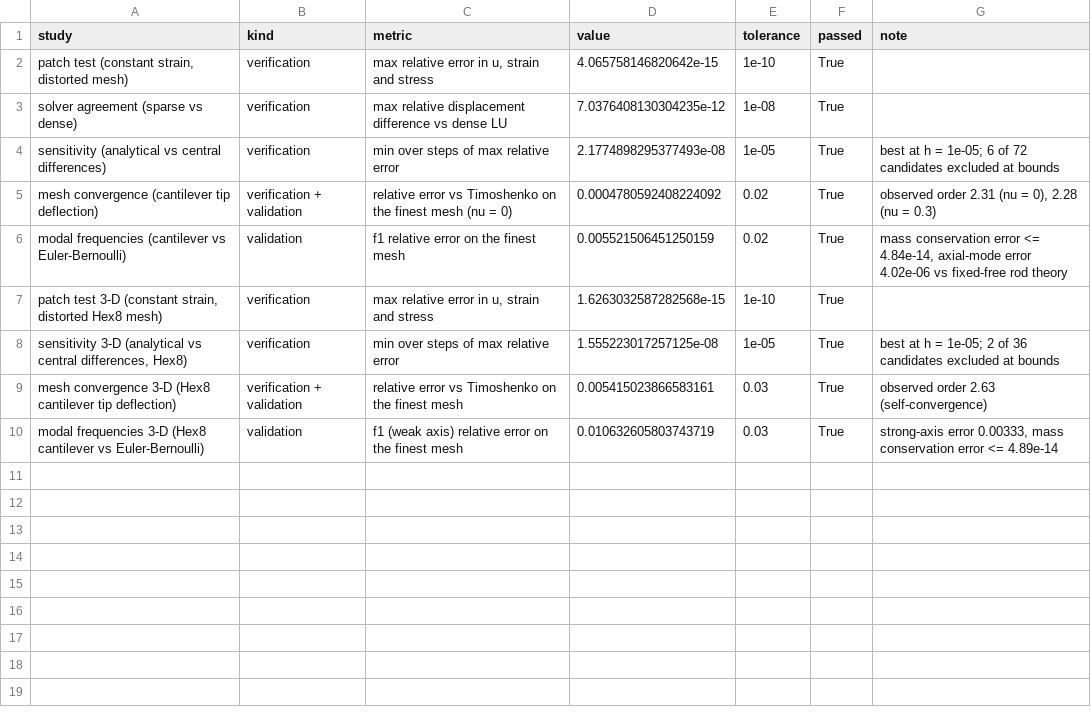
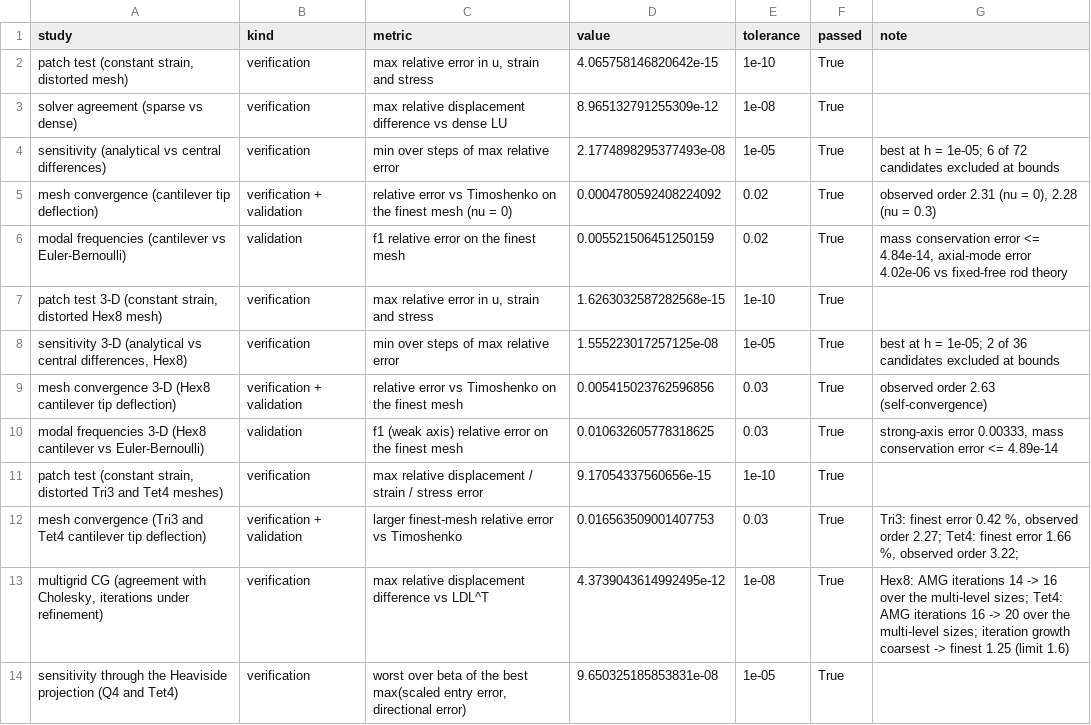
Before and after one commit to Nathan-W123/SparLab, a CSV file: docs/results/verification.csv, drawn as a sheet.

```diff
--- a/docs/results/verification.csv
+++ b/docs/results/verification.csv
@@ -2,3 +2,3 @@ study,kind,metric,value,tolerance,passed,note
 "patch test (constant strain, distorted mesh)",verification,"max relative error in u, strain and stress",4.065758146820642e-15,1e-10,True,
-solver agreement (sparse vs dense),verification,max relative displacement difference vs dense LU,7.0376408130304235e-12,1e-08,True,
+solver agreement (sparse vs dense),verification,max relative displacement difference vs dense LU,8.965132791255309e-12,1e-08,True,
 sensitivity (analytical vs central differences),verification,min over steps of max relative error,2.1774898295377493e-08,1e-05,True,best at h = 1e-05; 6 of 72 candidates excluded at bounds
@@ -8,3 +8,7 @@ modal frequencies (cantilever vs Euler-Bernoulli),validation,f1 relative error o
 "sensitivity 3-D (analytical vs central differences, Hex8)",verification,min over steps of max relative error,1.555223017257125e-08,1e-05,True,best at h = 1e-05; 2 of 36 candidates excluded at bounds
-mesh convergence 3-D (Hex8 cantilever tip deflection),verification + validation,relative error vs Timoshenko on the finest mesh,0.005415023866583161,0.03,True,observed order 2.63 (self-convergence)
-modal frequencies 3-D (Hex8 cantilever vs Euler-Bernoulli),validation,f1 (weak axis) relative error on the finest mesh,0.010632605803743719,0.03,True,"strong-axis error 0.00333, mass conservation error <= 4.89e-14"
+mesh convergence 3-D (Hex8 cantilever tip deflection),verification + validation,relative error vs Timoshenko on the finest mesh,0.005415023762596856,0.03,True,observed order 2.63 (self-convergence)
+modal frequencies 3-D (Hex8 cantilever vs Euler-Bernoulli),validation,f1 (weak axis) relative error on the finest mesh,0.010632605778318625,0.03,True,"strong-axis error 0.00333, mass conservation error <= 4.89e-14"
+"patch test (constant strain, distorted Tri3 and Tet4 meshes)",verification,max relative displacement / strain / stress error,9.17054337560656e-15,1e-10,True,
+mesh convergence (Tri3 and Tet4 cantilever tip deflection),verification + validation,larger finest-mesh relative error vs Timoshenko,0.016563509001407753,0.03,True,"Tri3: finest error 0.42 %, observed order 2.27; Tet4: finest error 1.66 %, observed order 3.22; "
+"multigrid CG (agreement with Cholesky, iterations under refinement)",verification,max relative displacement difference vs LDL^T,4.3739043614992495e-12,1e-08,True,Hex8: AMG iterations 14 -> 16 over the multi-level sizes; Tet4: AMG iterations 16 -> 20 over the multi-level sizes; iteration growth coarsest -> finest 1.25 (limit 1.6)
+sensitivity through the Heaviside projection (Q4 and Tet4),verification,"worst over beta of the best max(scaled entry error, directional error)",9.650325185853831e-08,1e-05,True,
```
Also changed, not shown: docs/results/benchmarks.csv, docs/results/cross_validation.csv, 47 other files.
